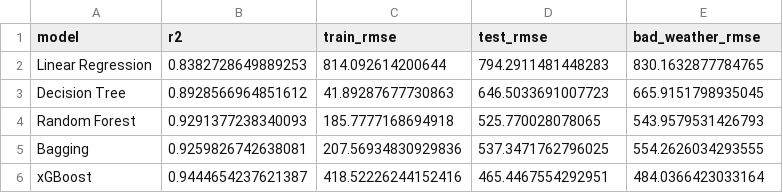
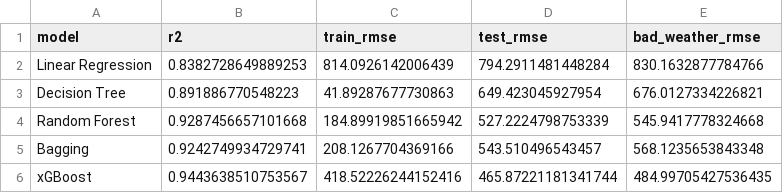
Before and after one commit to chatdanai-s/ERA5-traffic-prediction, a CSV file: Results/results_ERA5.csv, drawn as a sheet.

```diff
--- a/Results/results_ERA5.csv
+++ b/Results/results_ERA5.csv
@@ -1,6 +1,6 @@
 model,r2,train_rmse,test_rmse,bad_weather_rmse
-Linear Regression,0.8382728649889253,814.092614200644,794.2911481448283,830.1632877784765
-Decision Tree,0.8928566964851612,41.89287677730863,646.5033691007723,665.9151798935045
-Random Forest,0.9291377238340093,185.7777168694918,525.770028078065,543.9579531426793
-Bagging,0.9259826742638081,207.56934830929836,537.3471762796025,554.2626034293555
-xGBoost,0.9444654237621387,418.52226244152416,465.4467554292951,484.0366423033164
+Linear Regression,0.8382728649889253,814.0926142006439,794.2911481448284,830.1632877784766
+Decision Tree,0.891886770548223,41.89287677730863,649.423045927954,676.0127334226821
+Random Forest,0.9287456657101668,184.89919851665942,527.2224798753339,545.9417778324668
+Bagging,0.9242749934729741,208.1267704369166,543.510496543457,568.1235653843348
+xGBoost,0.9443638510753567,418.52226244152416,465.87221181341744,484.99705427536435
```
Also changed, not shown: Results/results_weather_desc.csv, Results/results_weather_main.csv, 14 other files.
